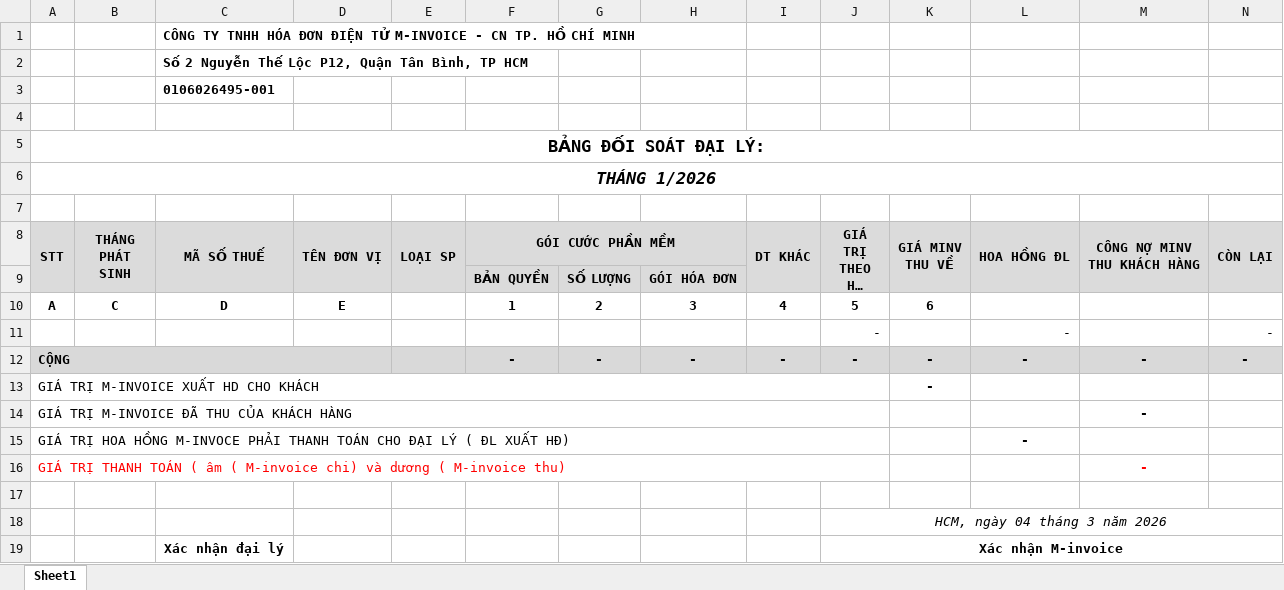
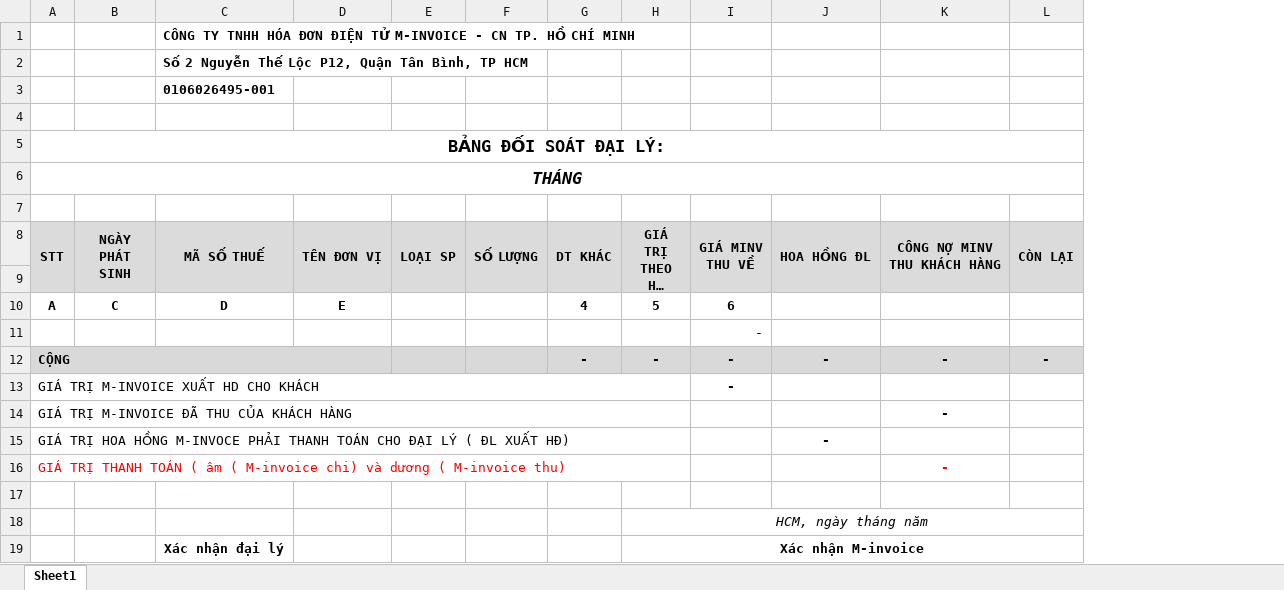
Before and after one commit to lephucpinky/TOOL_EXCEL, an Excel workbook: public/templates/MAU_XUAT-HD.xlsx, sheet Sheet1, drawn as a sheet; only a part is shown; long unchanged cells end in …; values as stored, in another font and other column widths than the file's, no borders; charts and pictures and conditional formats not drawn; removed rows and columns are numbered as before the commit, all else as after; rows hold the shown columns only; the diff names each change by its address in the sheet, - before the commit and + after, or states it on an @@ line.

```diff
--- a/public/templates/MAU_XUAT-HD.xlsx (sheet Sheet1)
+++ b/public/templates/MAU_XUAT-HD.xlsx (sheet Sheet1)
-column F (GÓI CƯỚC PHẦN MỀM), rows 9-10: BẢN QUYỀN | 1; row 12: -
-column H, rows 9-10: GÓI HÓA ĐƠN | 3; row 12: -
-A6 (STT): THÁNG 1/2026
+A6 (STT): THÁNG
-B8: THÁNG PHÁT SINH
+B8: NGÀY PHÁT SINH
-F8: (empty)
+F8: SỐ LƯỢNG
+F8:F9 merged
-row 9:  |  |  |  |  | BẢN QUYỀN | SỐ LƯỢNG | GÓI HÓA ĐƠN
+row 9: (empty)
-F10 (SỐ LƯỢNG): 2
+F10 (SỐ LƯỢNG): (empty)
-row 11:  |  |  |  |  |  |  |  |  | - |  | - |  | -
+row 11:  |  |  |  |  |  |  |  | -
-F12 (SỐ LƯỢNG): -
+F12 (SỐ LƯỢNG): (empty)
-H18 (GIÁ TRỊ THEO HOÁ ĐƠN): HCM, ngày 04 tháng 3 năm 2026
+H18 (GIÁ TRỊ THEO HOÁ ĐƠN): HCM, ngày tháng năm
```
Also changed, not shown: formulas that keep their value, charts or pictures, 7 other files.
